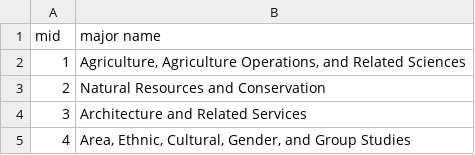
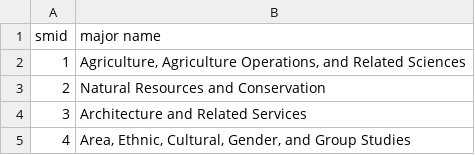
Before and after one commit to jseuribe/Next_Steps, a CSV file: database/major_mapping.csv, drawn as a sheet; only a part is shown.

```diff
--- a/database/major_mapping.csv
+++ b/database/major_mapping.csv
@@ -1,2 +1,2 @@
-mid,major name
+smid,major name
 1,"Agriculture, Agriculture Operations, and Related Sciences"
```
Also changed, not shown: 7 other files.
